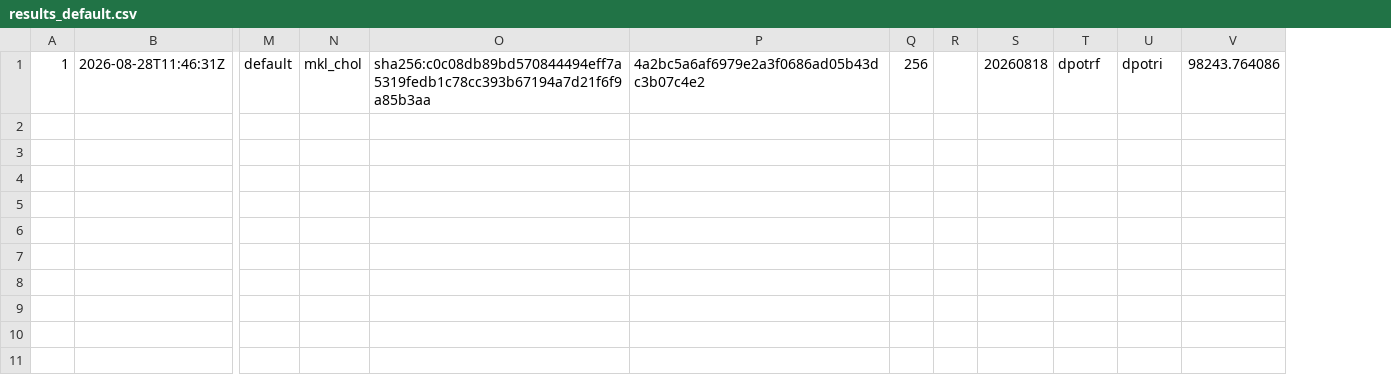
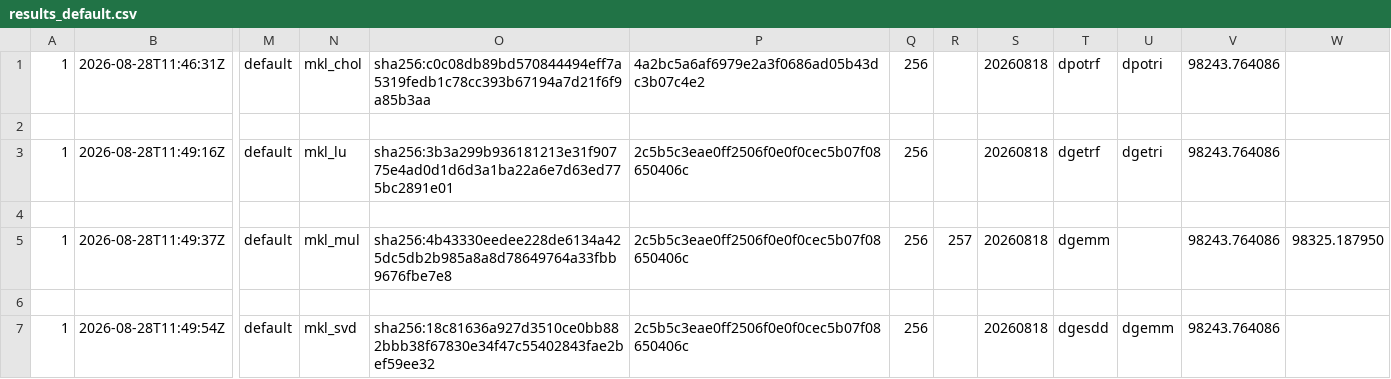
Before and after one commit to KseniaMartynova/ubiquitous-computing-machine, a CSV file: runks/results_default.csv, drawn as a sheet; only a part is shown, gaps mark what is left out; removed rows and columns are numbered as before the commit, all else as after; rows hold the shown columns only; the diff names each change by its address in the sheet, - before the commit and + after, or states it on an @@ line.

```diff
--- a/runks/results_default.csv
+++ b/runks/results_default.csv
-column R, empty
+column R, empty
+column W, empty
+row 2: (empty)
+row 3: 1 | 2026-08-28T11:49:16Z | default | mkl_lu | sha256:3b3a299b936181213e31f90775e4ad0d1d6d3a1ba22a6e7d63ed775bc2891e01 | 2c5b5c3eae0ff2506f0e0f0cec5b07f08650406c | 256 |  | 20260818 | dgetrf | dgetri | 98243.764086
+row 4: (empty)
+row 5: 1 | 2026-08-28T11:49:37Z | default | mkl_mul | sha256:4b43330eedee228de6134a425dc5db2b985a8a8d78649764a33fbb9676fbe7e8 | 2c5b5c3eae0ff2506f0e0f0cec5b07f08650406c | 256 | 257 | 20260818 | dgemm |  | 98243.764086 | 98325.187950
+row 6: (empty)
+row 7: 1 | 2026-08-28T11:49:54Z | default | mkl_svd | sha256:18c81636a927d3510ce0bb882bbb38f67830e34f47c55402843fae2bef59ee32 | 2c5b5c3eae0ff2506f0e0f0cec5b07f08650406c | 256 |  | 20260818 | dgesdd | dgemm | 98243.764086
```
